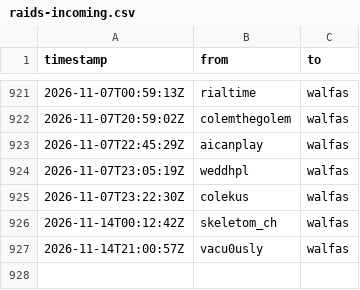
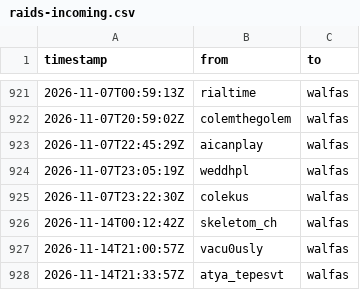
Before and after one commit to walfie/twitch-raid-log, a CSV file: public/raids-incoming.csv, drawn as a sheet; only a part is shown, gaps mark what is left out.

```diff
--- a/public/raids-incoming.csv
+++ b/public/raids-incoming.csv
@@ -927 +927,2 @@ timestamp,from,to
 2026-11-14T21:00:57Z,vacu0usly,walfas
+2026-11-14T21:33:57Z,atya_tepesvt,walfas
```
